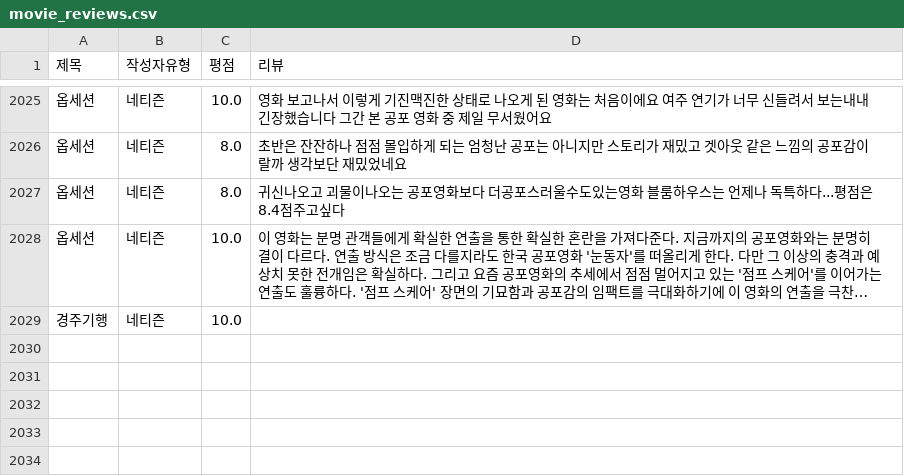
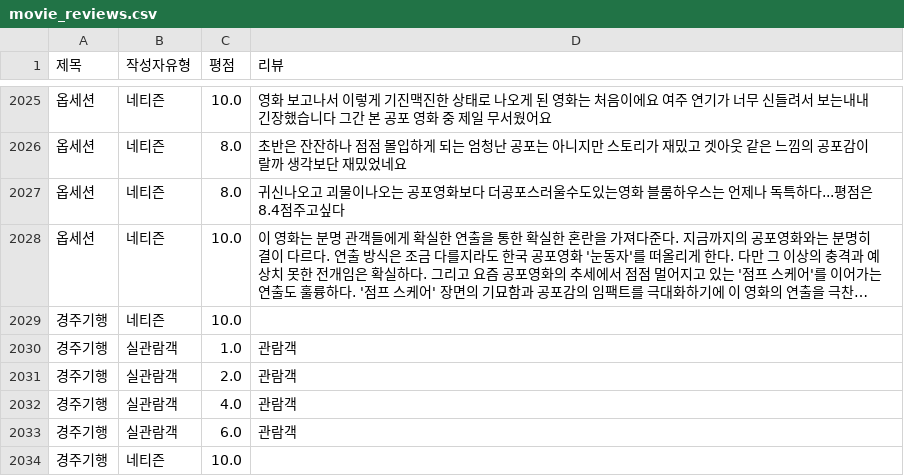
Before and after one commit to Sin-Yejun/movie-recommendation, a CSV file: src/db/movie_reviews.csv, drawn as a sheet; only a part is shown, gaps mark what is left out; long unchanged cells end in ….

```diff
--- a/src/db/movie_reviews.csv
+++ b/src/db/movie_reviews.csv
@@ -2029 +2029,6 @@
 경주기행,네티즌,10.0,
+경주기행,실관람객,1.0,관람객
+경주기행,실관람객,2.0,관람객
+경주기행,실관람객,4.0,관람객
+경주기행,실관람객,6.0,관람객
+경주기행,네티즌,10.0,
```
Also changed, not shown: 3 other files.
